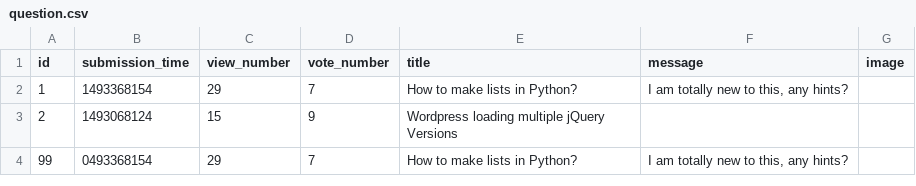
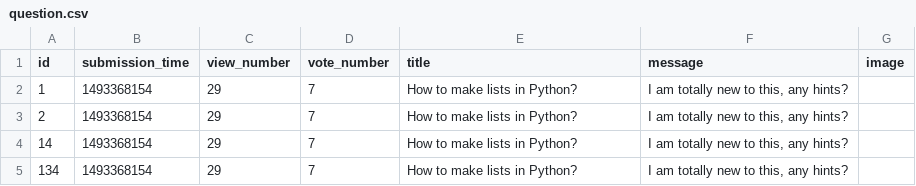
Before and after one commit to dapie346/AskMate, a CSV file: sample_data/question.csv, drawn as a sheet.

Commit message:
delete_question done

```diff
--- a/sample_data/question.csv
+++ b/sample_data/question.csv
@@ -2,3 +2,4 @@ id,submission_time,view_number,vote_number,title,message,image
 1,1493368154,29,7,How to make lists in Python?,"I am totally new to this, any hints?",
-2,1493068124,15,9,Wordpress loading multiple jQuery Versions,,
-99,0493368154,29,7,How to make lists in Python?,"I am totally new to this, any hints?",
+2,1493368154,29,7,How to make lists in Python?,"I am totally new to this, any hints?",
+14,1493368154,29,7,How to make lists in Python?,"I am totally new to this, any hints?",
+134,1493368154,29,7,How to make lists in Python?,"I am totally new to this, any hints?",
```
Also changed, not shown: sample_data/answer.csv, 3 other files.
